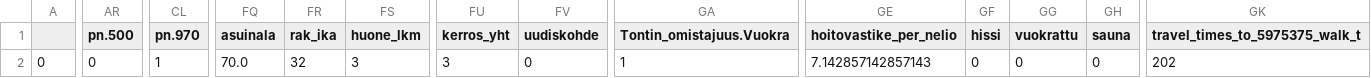
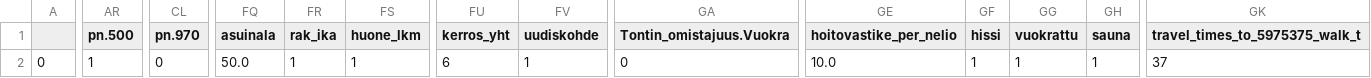
Before and after one commit to oschku/prodokflask, a CSV file: project/data/nn_input.csv, drawn as a sheet; only a part is shown, gaps mark what is left out; the diff covers the shown part only; the diff names each change by its address in the sheet, - before the commit and + after, or states it on an @@ line.

```diff
--- a/project/data/nn_input.csv
+++ b/project/data/nn_input.csv
-AR2 (pn.500): 0
+AR2 (pn.500): 1
-CL2 (pn.970): 1
+CL2 (pn.970): 0
-FQ2 (asuinala): 70.0
+FQ2 (asuinala): 50.0
-FR2 (rak_ika): 32
+FR2 (rak_ika): 1
-FS2 (huone_lkm): 3
+FS2 (huone_lkm): 1
-FU2 (kerros_yht): 3
+FU2 (kerros_yht): 6
-FV2 (uudiskohde): 0
+FV2 (uudiskohde): 1
-GA2 (Tontin_omistajuus.Vuokra): 1
+GA2 (Tontin_omistajuus.Vuokra): 0
-GE2 (hoitovastike_per_nelio): 7.142857142857143
+GE2 (hoitovastike_per_nelio): 10.0
-GF2 (hissi): 0
+GF2 (hissi): 1
-GG2 (vuokrattu): 0
+GG2 (vuokrattu): 1
-GH2 (sauna): 0
+GH2 (sauna): 1
-GK2 (travel_times_to_5975375_walk_t): 202
+GK2 (travel_times_to_5975375_walk_t): 37
```
Also changed, not shown: 8 edited cells elsewhere in this file, 4 other files.
